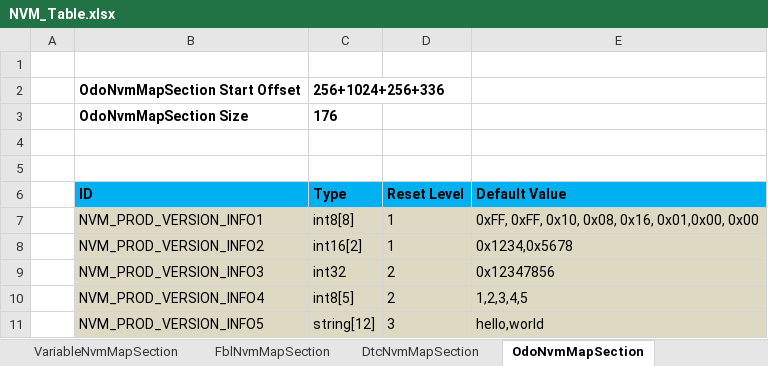
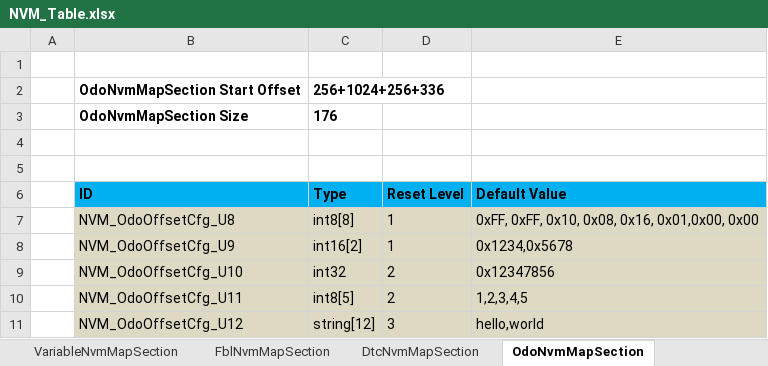
Before and after one commit to niujianlong/MyPythonProject, an Excel workbook: NVMConfig/res/NVM_Table.xlsx, sheet OdoNvmMapSection, drawn as a sheet; values as stored, in another font and other column widths than the file's, no borders; the diff names each change by its address in the sheet, - before the commit and + after, or states it on an @@ line.

```diff
--- a/NVMConfig/res/NVM_Table.xlsx (sheet OdoNvmMapSection)
+++ b/NVMConfig/res/NVM_Table.xlsx (sheet OdoNvmMapSection)
-B7 (ID): NVM_PROD_VERSION_INFO1
+B7 (ID): NVM_OdoOffsetCfg_U8
-B8 (ID): NVM_PROD_VERSION_INFO2
+B8 (ID): NVM_OdoOffsetCfg_U9
-B9 (ID): NVM_PROD_VERSION_INFO3
+B9 (ID): NVM_OdoOffsetCfg_U10
-B10 (ID): NVM_PROD_VERSION_INFO4
+B10 (ID): NVM_OdoOffsetCfg_U11
-B11 (ID): NVM_PROD_VERSION_INFO5
+B11 (ID): NVM_OdoOffsetCfg_U12
```
Also changed, not shown: sheet VariableNvmMapSection, sheet FblNvmMapSection, sheet DtcNvmMapSection, sheet ConstNvmMapSection, 2 other files.
